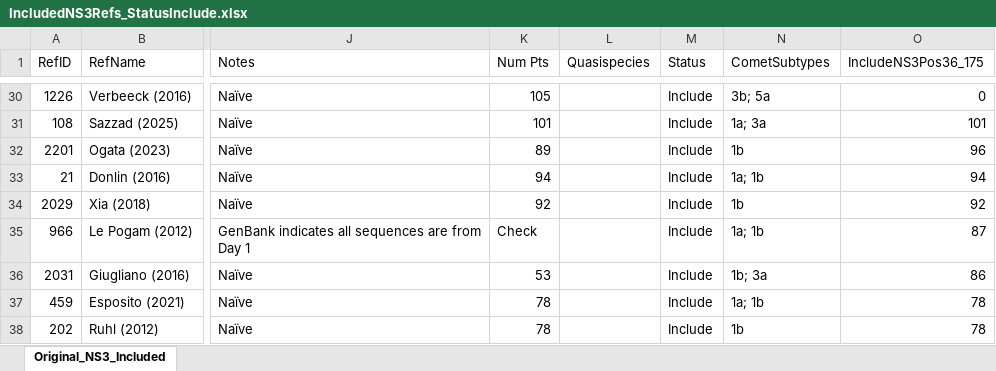
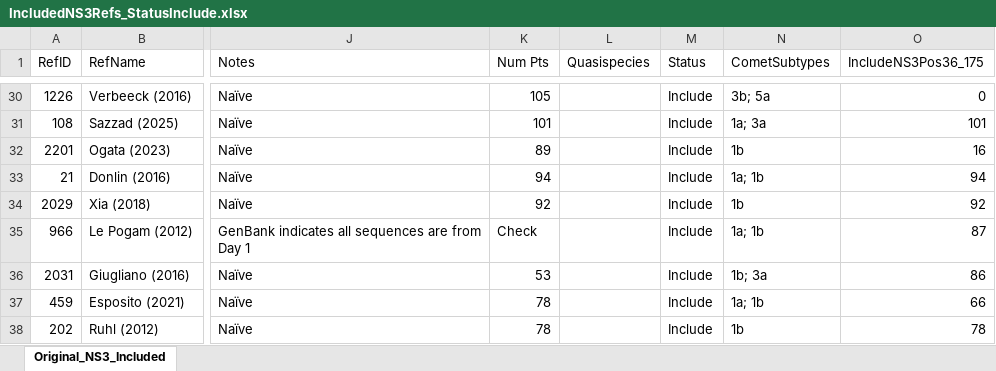
Before and after one commit to hivdb/HCV-GenBank-Skills, an Excel workbook: HCVData/Ref-selection/IncludedNS3Refs_StatusInclude.xlsx, sheet Original_NS3_Included, drawn as a sheet; only a part is shown, gaps mark what is left out; values as stored, in another font and other column widths than the file's, no borders; the diff covers the shown part only; the diff names each change by its address in the sheet, - before the commit and + after, or states it on an @@ line.

```diff
--- a/HCVData/Ref-selection/IncludedNS3Refs_StatusInclude.xlsx (sheet Original_NS3_Included)
+++ b/HCVData/Ref-selection/IncludedNS3Refs_StatusInclude.xlsx (sheet Original_NS3_Included)
-O32 (IncludeNS3Pos36_175): 96
+O32 (IncludeNS3Pos36_175): 16
-O37 (IncludeNS3Pos36_175): 78
+O37 (IncludeNS3Pos36_175): 66
```
Also changed, not shown: 1 removed row and 68 edited cells elsewhere in this sheet, HCVData/HCV_BlastHists_202604_data.xlsx, HCVData/Ref-selection/IncludedNS5ARefs_StatusInclude.xlsx, 14 other files.
